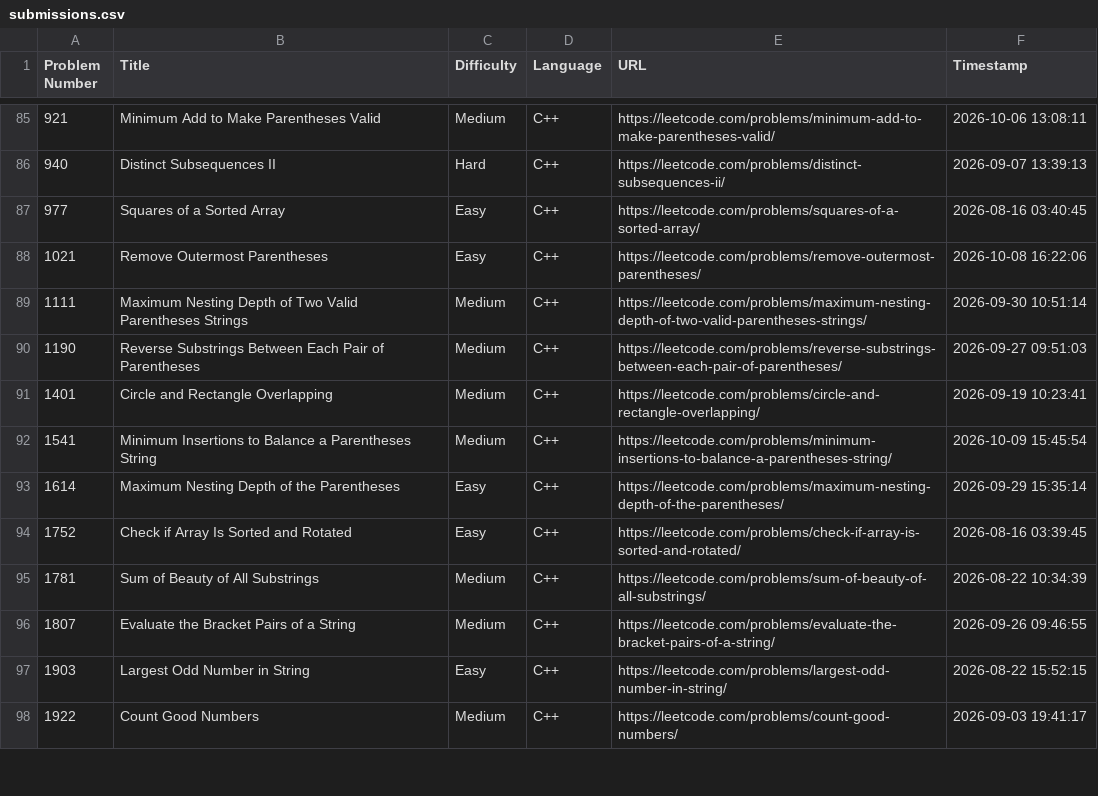
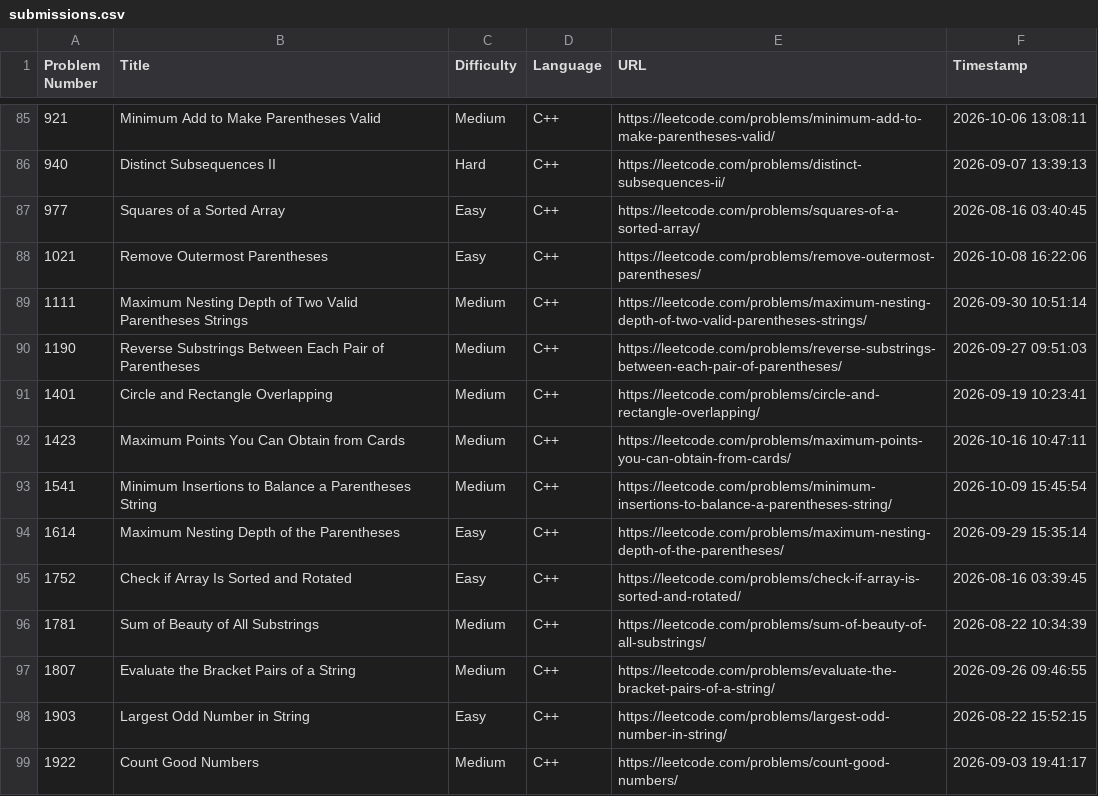
Before and after one commit to shivinders12/LeetCode, a CSV file: submissions.csv, drawn as a sheet; only a part is shown, gaps mark what is left out; the diff names each change by its address in the sheet, - before the commit and + after, or states it on an @@ line.

Commit message:
Update submissions.csv: #1423 Maximum Points You Can Obtain from Cards

```diff
--- a/submissions.csv
+++ b/submissions.csv
+row 92: 1423 | Maximum Points You Can Obtain from Cards | Medium | C++ | https://leetcode.com/problems/maximum-points-you-can-obtain-from-cards/ | 2026-10-16 10:47:11
```
